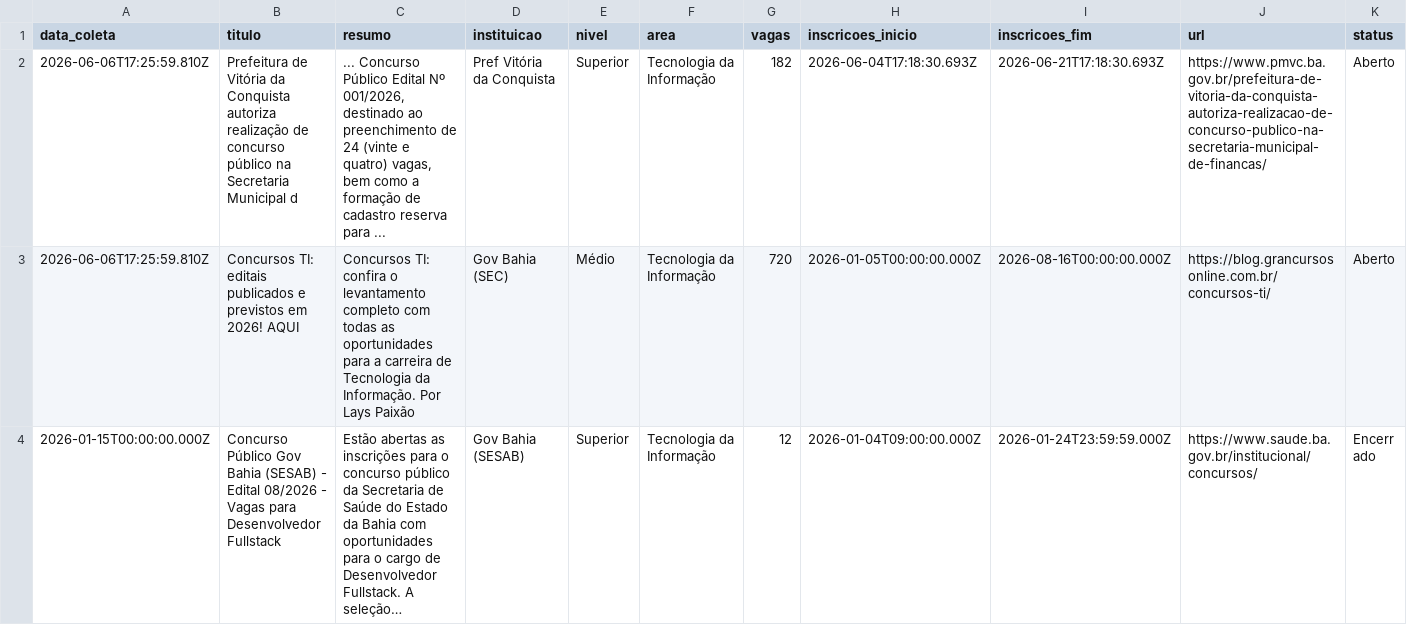
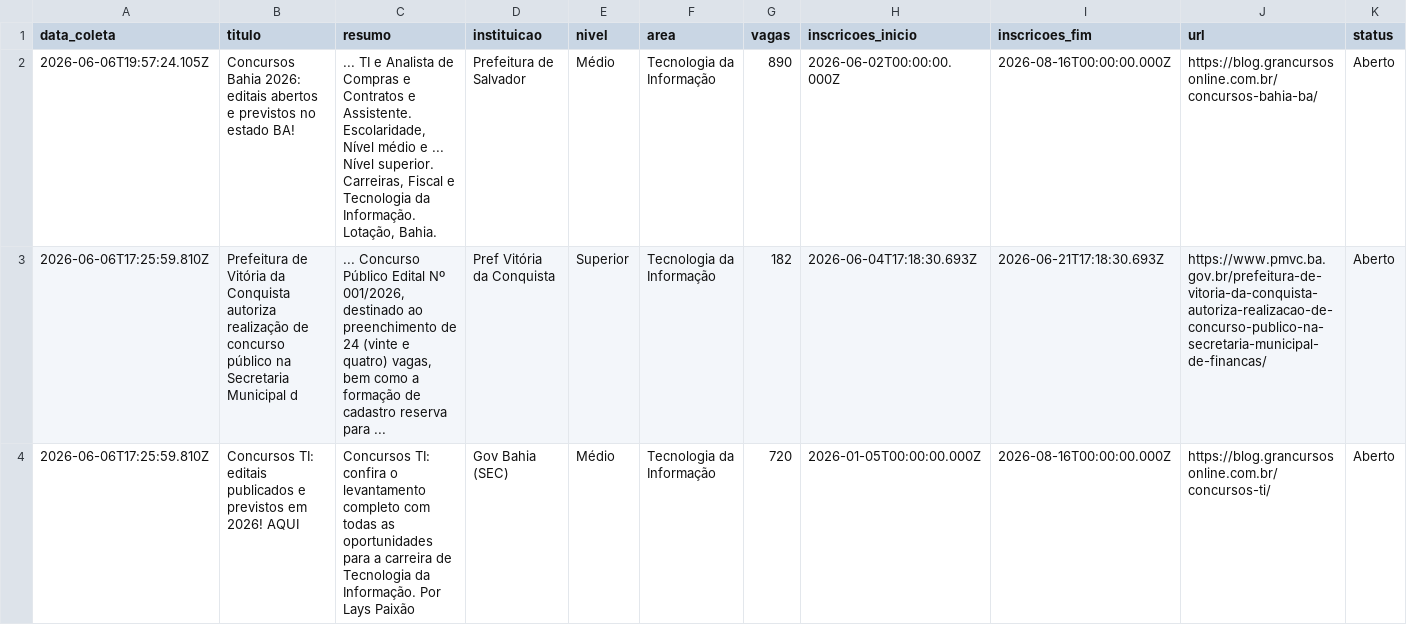
Before and after one commit to yuriluna85/concursos-bahia, a CSV file: DATA/2026/ti.csv, drawn as a sheet; only a part is shown; the shorter side is filled out with more unchanged rows; long unchanged cells end in …; rows hold the shown columns only; the diff names each change by its address in the sheet, - before the commit and + after, or states it on an @@ line.

```diff
--- a/DATA/2026/ti.csv
+++ b/DATA/2026/ti.csv
+row 2: 2026-06-06T19:57:24.105Z | Concursos Bahia 2026: editais abertos e previstos no estado BA! | ... TI e Analista de Compras e Contratos e Assistente. Escolaridade, Nível médio e ... Nível superior. Carreiras, Fiscal e Tecnologia da Informação. Lotação, Bahia. | Prefeitura de Salvador | Médio | Tecnologia da Informação | 890 | 2026-06-02T00:00:00.000Z | 2026-08-16T00:00:00.000Z | https://blog.grancursosonline.com.br/concursos-bahia-ba/ | Aberto
```
Also changed, not shown: DATA/2026/06/dentista-junho-2026.csv, DATA/2026/06/geral-junho-2026.csv, 9 other files.
